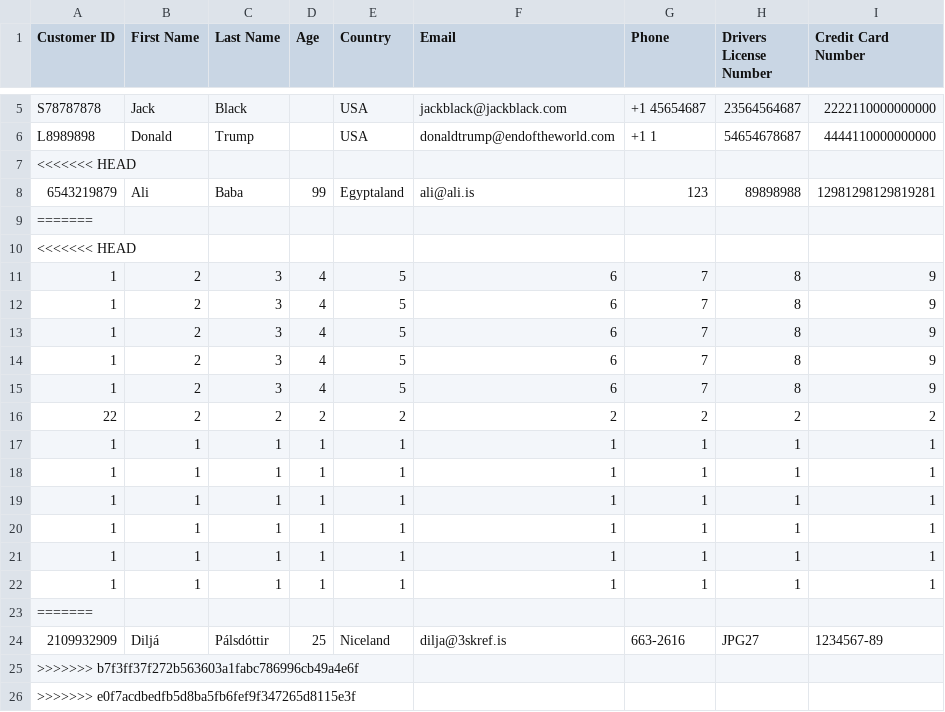
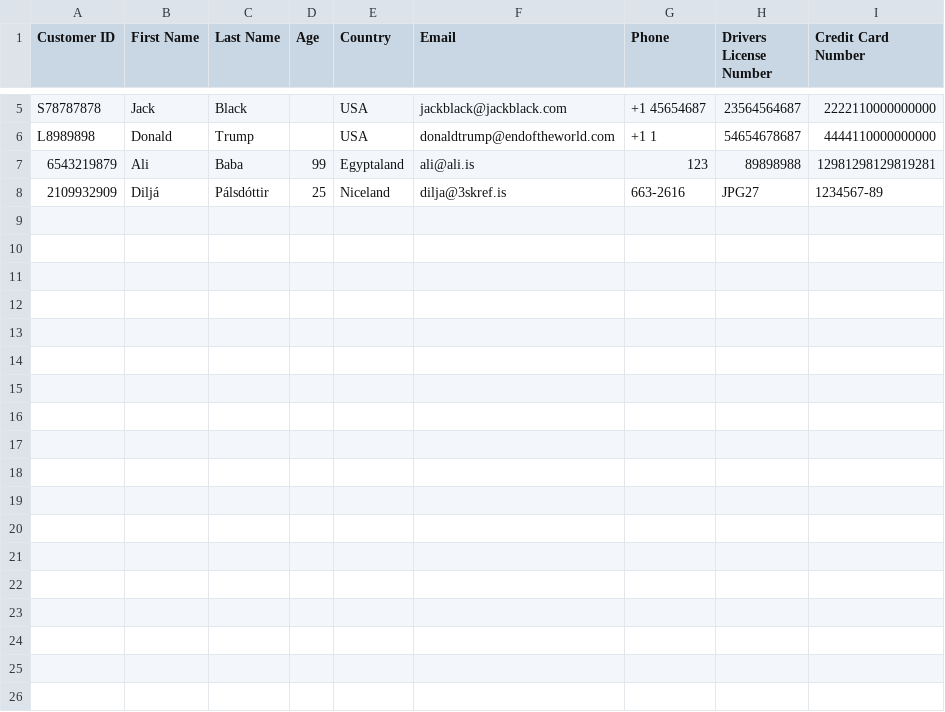
Before and after one commit to evalisv/verklegt1-2018, a CSV file: Car_rental/Data/customers.csv, drawn as a sheet; only a part is shown, gaps mark what is left out; the diff names each change by its address in the sheet, - before the commit and + after, or states it on an @@ line.

```diff
--- a/Car_rental/Data/customers.csv
+++ b/Car_rental/Data/customers.csv
-row 7: <<<<<<< HEAD
-row 9: =======
-row 10: <<<<<<< HEAD
-row 11: 1 | 2 | 3 | 4 | 5 | 6 | 7 | 8 | 9
-row 12: 1 | 2 | 3 | 4 | 5 | 6 | 7 | 8 | 9
-row 13: 1 | 2 | 3 | 4 | 5 | 6 | 7 | 8 | 9
-row 14: 1 | 2 | 3 | 4 | 5 | 6 | 7 | 8 | 9
-row 15: 1 | 2 | 3 | 4 | 5 | 6 | 7 | 8 | 9
-row 16: 22 | 2 | 2 | 2 | 2 | 2 | 2 | 2 | 2
-row 17: 1 | 1 | 1 | 1 | 1 | 1 | 1 | 1 | 1
-row 18: 1 | 1 | 1 | 1 | 1 | 1 | 1 | 1 | 1
-row 19: 1 | 1 | 1 | 1 | 1 | 1 | 1 | 1 | 1
-row 20: 1 | 1 | 1 | 1 | 1 | 1 | 1 | 1 | 1
-row 21: 1 | 1 | 1 | 1 | 1 | 1 | 1 | 1 | 1
-row 22: 1 | 1 | 1 | 1 | 1 | 1 | 1 | 1 | 1
-row 23: =======
-row 25: >>>>>>> b7f3ff37f272b563603a1fabc786996cb49a4e6f
-row 26: >>>>>>> e0f7acdbedfb5d8ba5fb6fef9f347265d8115e3f
```
Also changed, not shown: 1 other file.
